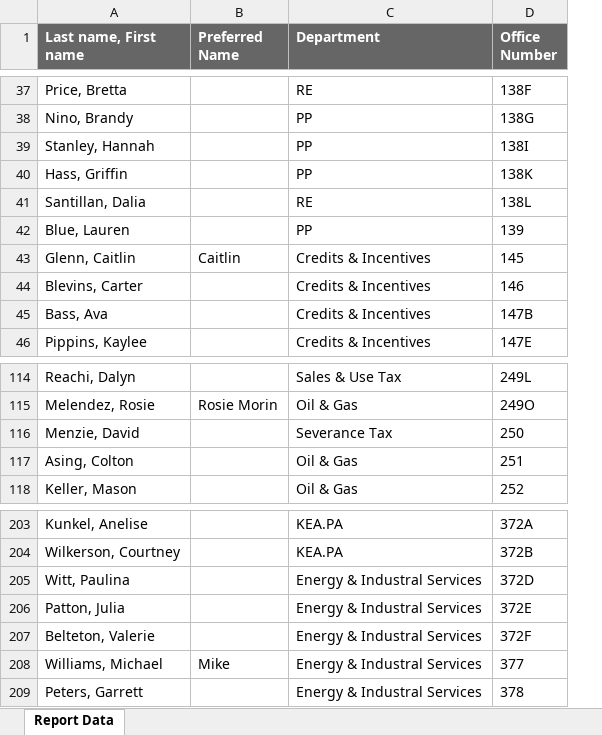
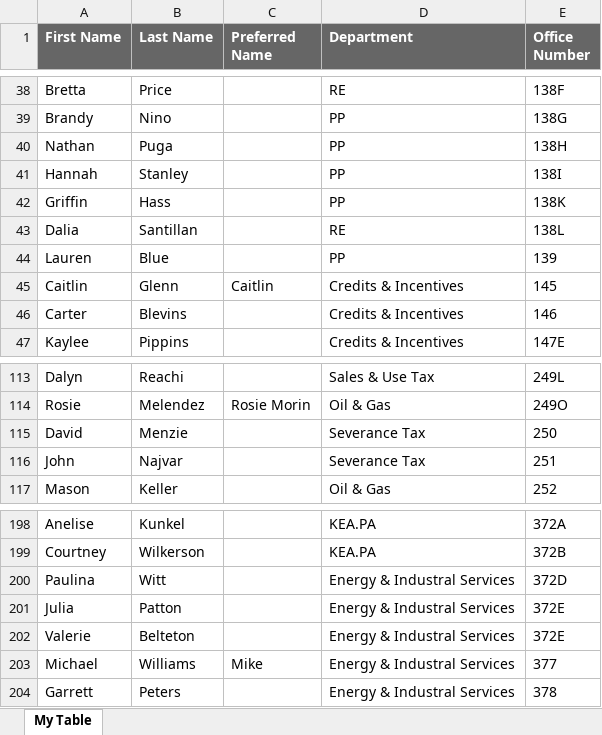
Before and after one commit to keandrewstax/ke-andrews-floorplan, an Excel workbook: Roster.xlsx, sheet My Table, drawn as a sheet; only a part is shown, gaps mark what is left out; values as stored, in another font and other column widths than the file's, no borders; removed rows and columns are numbered as before the commit, all else as after; the diff covers the shown part only; the diff names each change by its address in the sheet, - before the commit and + after, or states it on an @@ line.

```diff
--- a/Roster.xlsx (sheet My Table)
+++ b/Roster.xlsx (sheet My Table)
-sheet tab: Report Data
+sheet tab: My Table
-column A (Last name, First name), rows 37-44: Price, Bretta | Nino, Brandy | Stanley, Hannah | Hass, Griffin | Santillan, Dalia | Blue, Lauren | Glenn, Caitlin | Blevins, Carter; row 46: Pippins, Kaylee; rows 114-118: Reachi, Dalyn | Melendez, Rosie | Menzie, David | Asing, Colton | Keller, Mason; rows 203-209: Kunkel, Anelise | Wilkerson, Courtney | Witt, Paulina | Patton, Julia | Belteton, Valerie | Williams, Michael | Peters, Garrett
+column A (First Name), rows 38-39: Bretta | Brandy; rows 41-47: Hannah | Griffin | Dalia | Lauren | Caitlin | Carter | Kaylee; rows 113-117: Dalyn | Rosie | David | John | Mason; rows 198-204: Anelise | Courtney | Paulina | Julia | Valerie | Michael | Garrett
+column B (Last Name), rows 38-39: Price | Nino; rows 41-47: Stanley | Hass | Santillan | Blue | Glenn | Blevins | Pippins; rows 113-117: Reachi | Melendez | Menzie | Najvar | Keller; rows 198-204: Kunkel | Wilkerson | Witt | Patton | Belteton | Williams | Peters
+row 40: Nathan | Puga |  | PP | 138H
-row 45: Bass, Ava |  | Credits & Incentives | 147B
-D116 (Department): Oil & Gas
+D116 (Department): Severance Tax
-E202 (Office Number): 372F
+E202 (Office Number): 372E
```
Also changed, not shown: 3 added rows, 10 removed rows, 1 moved row and 1 edited cell elsewhere in this sheet.
